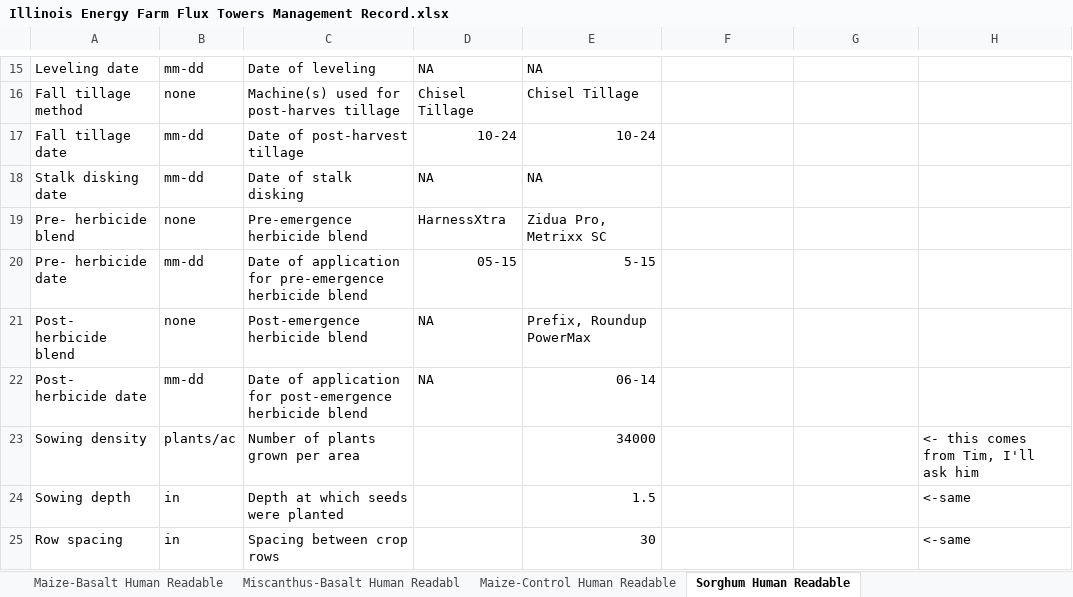
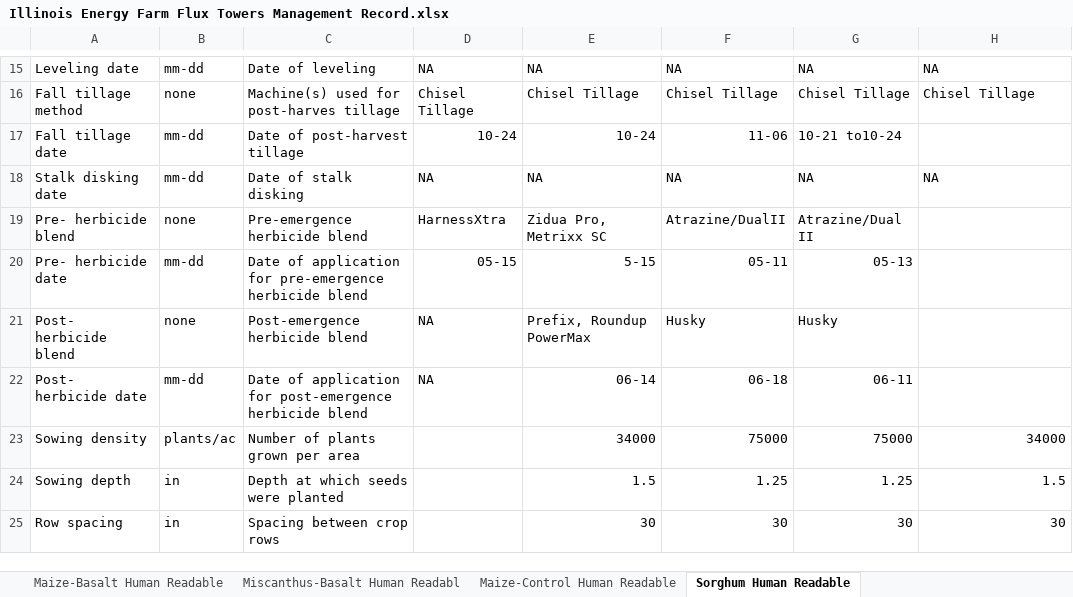
Before and after one commit to bblakely/Fluxes, an Excel workbook: Illinois Energy Farm Flux Towers Management Record.xlsx, sheet Sorghum Human Readable, drawn as a sheet; only a part is shown, gaps mark what is left out; values as stored, in another font and other column widths than the file's, no borders; charts and pictures not drawn; the diff covers the shown part only; the diff names each change by its address in the sheet, - before the commit and + after, or states it on an @@ line.

```diff
--- a/Illinois Energy Farm Flux Towers Management Record.xlsx (sheet Sorghum Human Readable)
+++ b/Illinois Energy Farm Flux Towers Management Record.xlsx (sheet Sorghum Human Readable)
-F15: (empty)
+F15: NA
-G15: (empty)
+G15: NA
-H15: (empty)
+H15: NA
-F16: (empty)
+F16: Chisel Tillage
-G16: (empty)
+G16: Chisel Tillage
-H16: (empty)
+H16: Chisel Tillage
-F17: (empty)
+F17: 11-06
-G17: (empty)
+G17: 10-21 to10-24
-F18: (empty)
+F18: NA
-G18: (empty)
+G18: NA
-H18: (empty)
+H18: NA
-F19: (empty)
+F19: Atrazine/DualII
-G19: (empty)
+G19: Atrazine/Dual II
-F20: (empty)
+F20: 05-11
-G20: (empty)
+G20: 05-13
-F21: (empty)
+F21: Husky
-G21: (empty)
+G21: Husky
-F22: (empty)
+F22: 06-18
-G22: (empty)
+G22: 06-11
-F23: (empty)
+F23: 75000
-G23: (empty)
+G23: 75000
-H23: <- this comes from Tim, I'll ask him
+H23: 34000
-F24: (empty)
+F24: 1.25
-G24: (empty)
+G24: 1.25
-H24: <-same
+H24: 1.5
-F25: (empty)
+F25: 30
-G25: (empty)
+G25: 30
-H25: <-same
+H25: 30
```
Also changed, not shown: 34 edited cells elsewhere in this sheet, sheet Miscanthus-control Human Readab, sheet Maize-Control Human Readable, sheet Miscanthus-Basalt Human Readabl, sheet Maize-Basalt Human Readable, other sheet tabs, charts or pictures.
